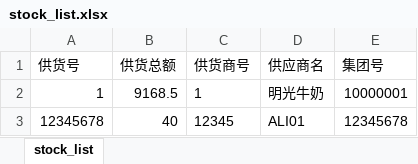
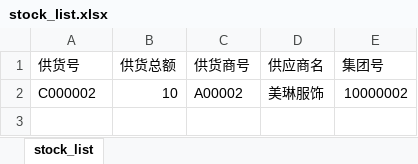
Before and after one commit to ma-chengpeng/webProgram, an Excel workbook: router/exportFiles/stock_list.xlsx, sheet stock_list, drawn as a sheet; values as stored, in another font and other column widths than the file's, no borders; removed rows and columns are numbered as before the commit, all else as after; the diff names each change by its address in the sheet, - before the commit and + after, or states it on an @@ line.

```diff
--- a/router/exportFiles/stock_list.xlsx (sheet stock_list)
+++ b/router/exportFiles/stock_list.xlsx (sheet stock_list)
-row 2: 1 | 9168.5 | 1 | 明光牛奶 | 10000001
-row 3: 12345678 | 40 | 12345 | ALI01 | 12345678
+row 2: C000002 | 10 | A00002 | 美琳服饰 | 10000002
```
Also changed, not shown: router/exportFiles/all_pay_list.xlsx, router/exportFiles/bill_info.xlsx, 21 other files.
